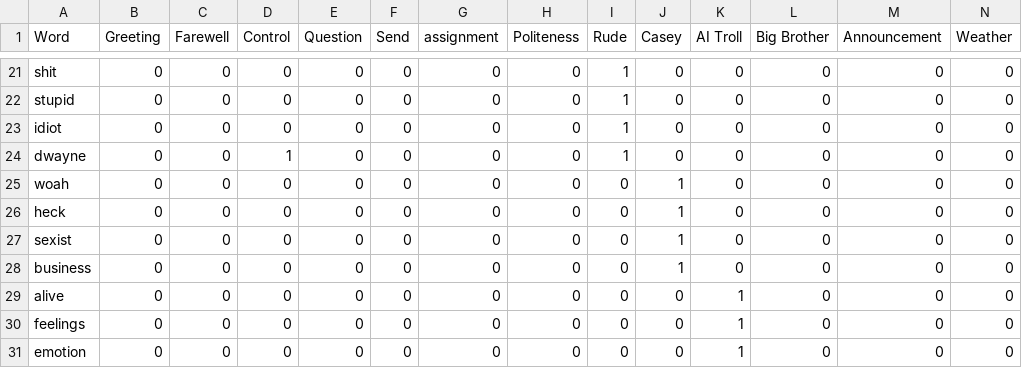
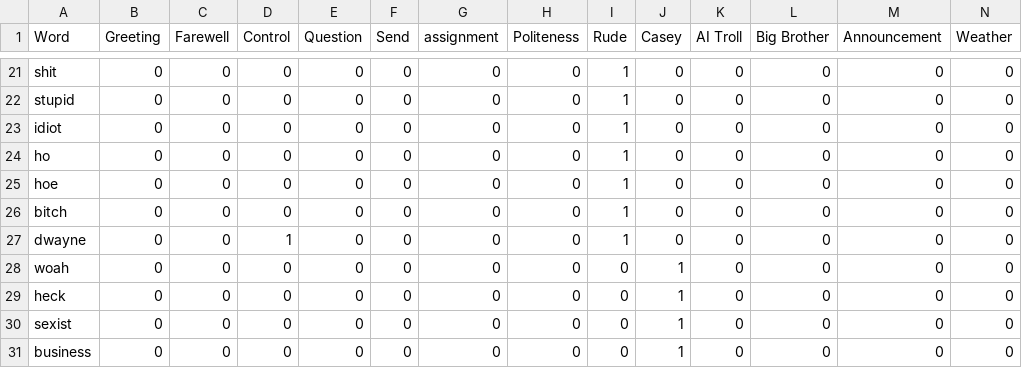
Before and after one commit to ccoverstreet/Jablko, a CSV file: src/dictionary.csv, drawn as a sheet; only a part is shown, gaps mark what is left out; the shorter side is filled out with more unchanged rows.

```diff
--- a/src/dictionary.csv
+++ b/src/dictionary.csv
@@ -23,2 +23,5 @@ stupid,0,0,0,0,0,0,0,1,0,0,0,0,0
 idiot,0,0,0,0,0,0,0,1,0,0,0,0,0
+ho,0,0,0,0,0,0,0,1,0,0,0,0,0
+hoe,0,0,0,0,0,0,0,1,0,0,0,0,0
+bitch,0,0,0,0,0,0,0,1,0,0,0,0,0
 dwayne,0,0,1,0,0,0,0,1,0,0,0,0,0
```
Also changed, not shown: 3 other files.
